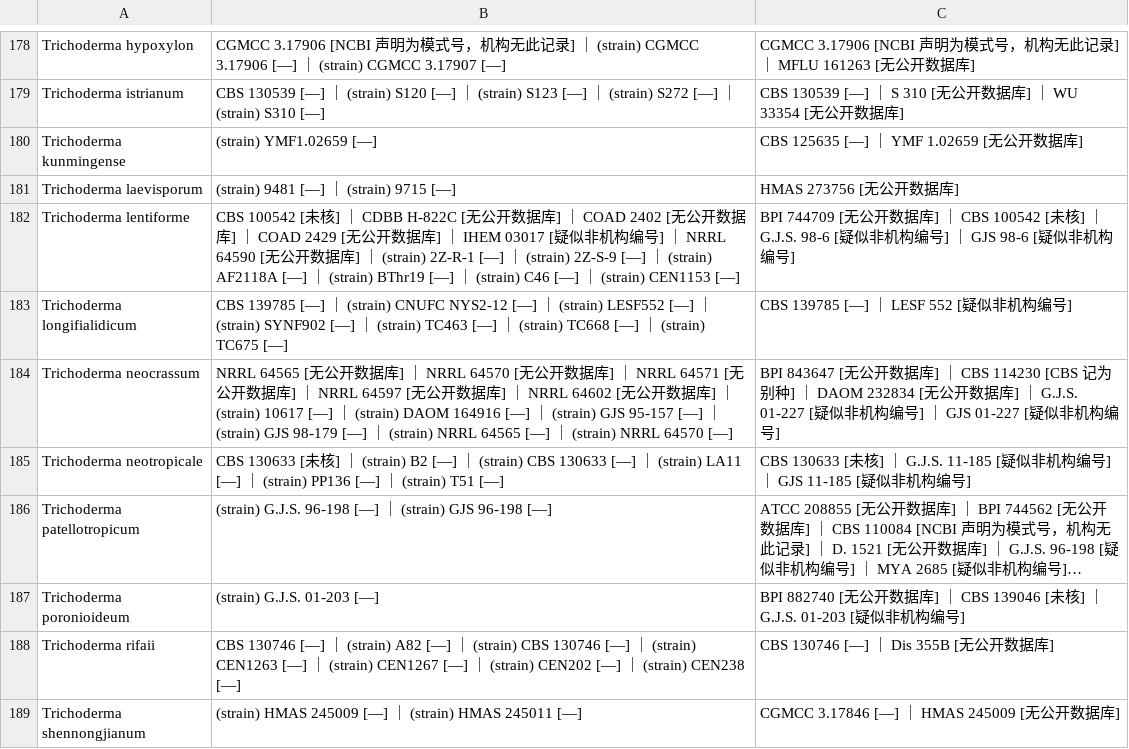
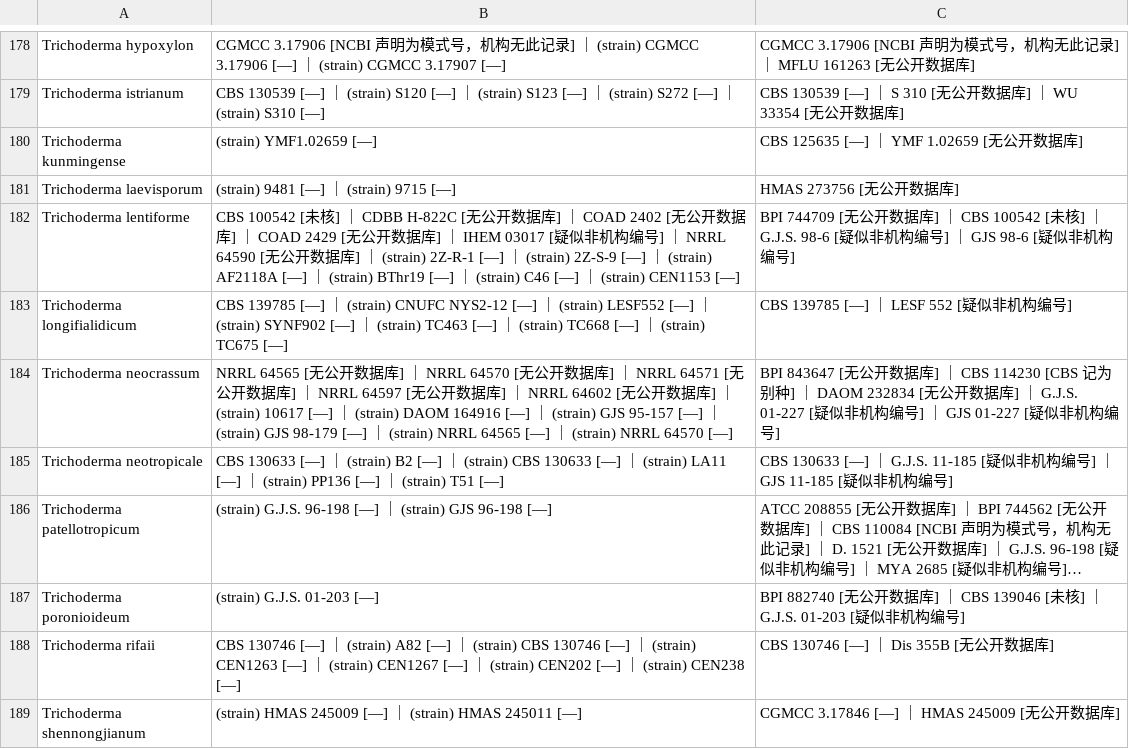
Before and after one commit to xiangccookie/typeaudit, a TSV file: results/Trichoderma/trichoderma_三列表.tsv, drawn as a sheet; only a part is shown, gaps mark what is left out; long unchanged cells end in …; the diff names each change by its address in the sheet, - before the commit and + after, or states it on an @@ line.

```diff
--- a/results/Trichoderma/trichoderma_三列表.tsv
+++ b/results/Trichoderma/trichoderma_三列表.tsv
-B185: CBS 130633 [未核] ｜…
+B185: CBS 130633 [—] ｜…
-C185: CBS 130633 [未核] ｜ G.J.S. 11-185…
+C185: CBS 130633 [—] ｜ G.J.S. 11-185…
```
Also changed, not shown: results/Colletotrichum/colletotrichum_三列表.tsv, results/Diaporthe/diaporthe_三列表.tsv, 7 other files.
